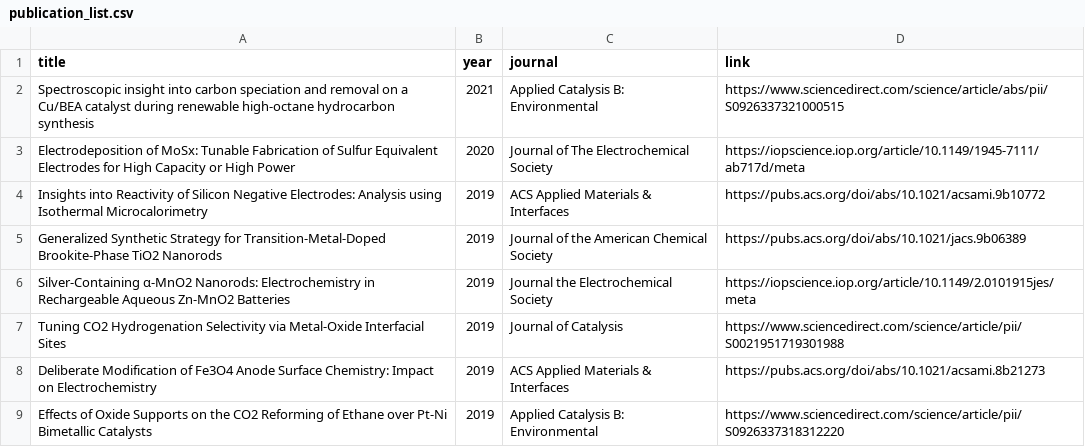
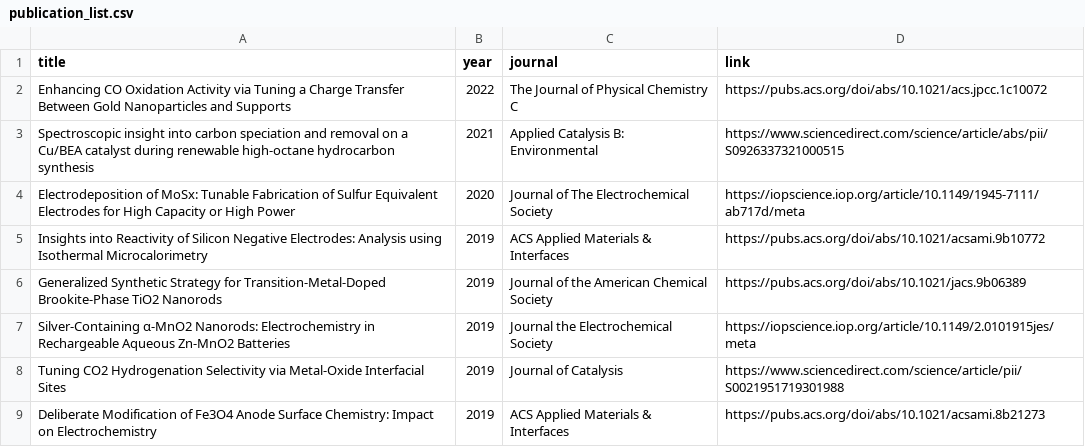
Before and after one commit to wqygh/wqygh.github.io, a CSV file: asset/data/publication_list.csv, drawn as a sheet; only a part is shown; the shorter side is filled out with more unchanged rows; the diff names each change by its address in the sheet, - before the commit and + after, or states it on an @@ line.

Commit message:
Update publication_list.csv

```diff
--- a/asset/data/publication_list.csv
+++ b/asset/data/publication_list.csv
+row 2: Enhancing CO Oxidation Activity via Tuning a Charge Transfer Between Gold Nanoparticles and Supports | 2022 | The Journal of Physical Chemistry C | https://pubs.acs.org/doi/abs/10.1021/acs.jpcc.1c10072
```
